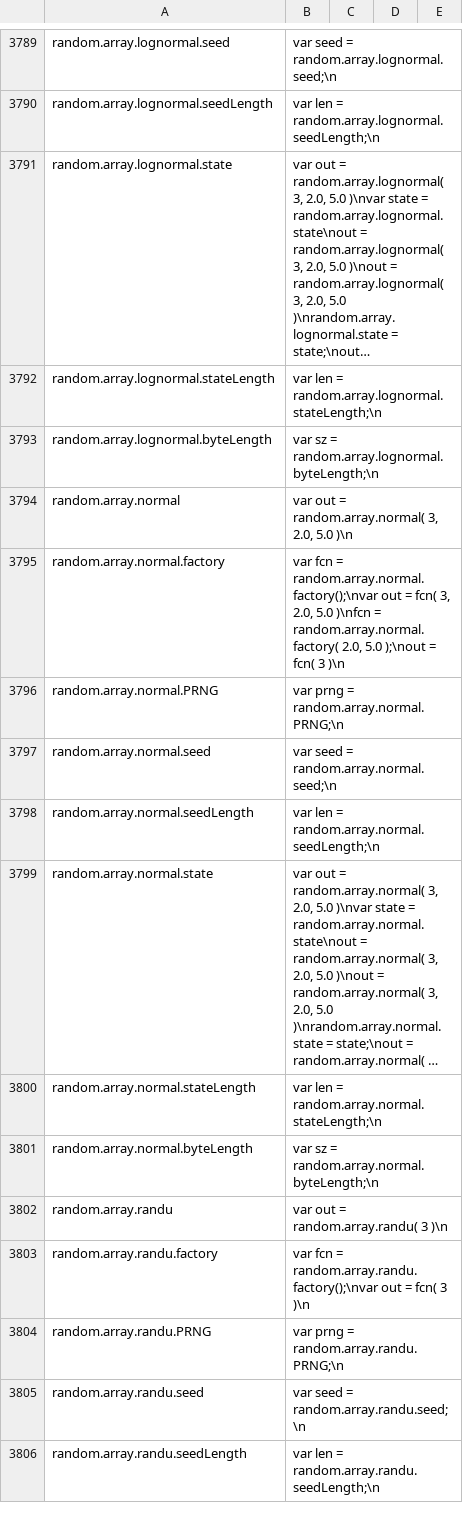
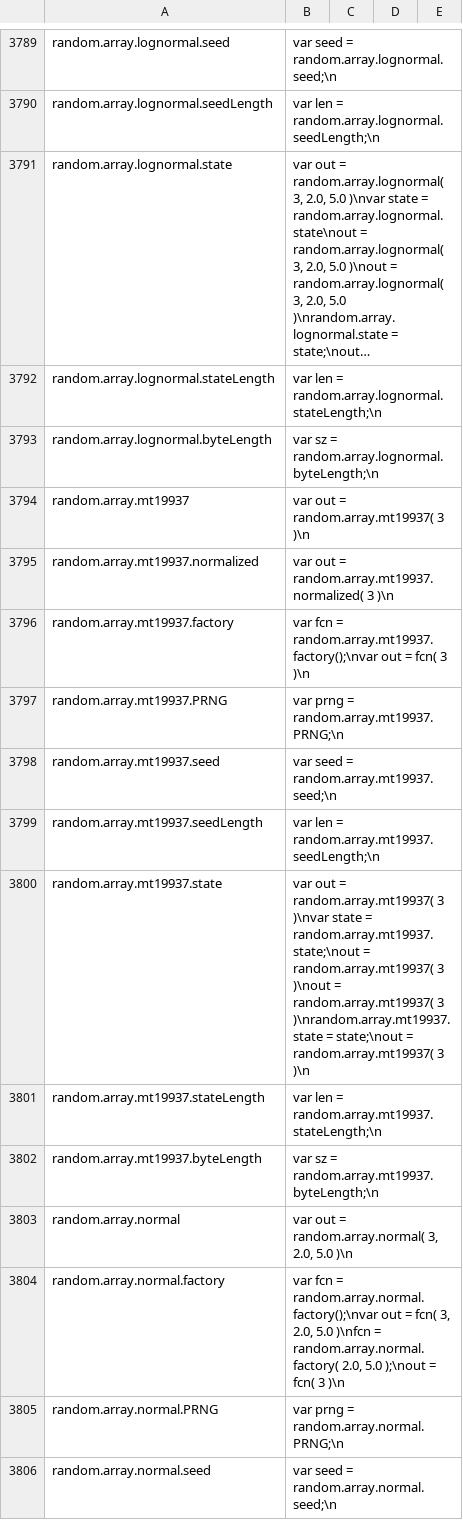
Before and after one commit to stdlib-js/repl-code-blocks, a CSV file: data/data.csv, drawn as a sheet; only a part is shown, gaps mark what is left out; the shorter side is filled out with more unchanged rows; long unchanged cells end in …; the diff names each change by its address in the sheet, - before the commit and + after, or states it on an @@ line.

```diff
--- a/data/data.csv
+++ b/data/data.csv
+row 3794: random.array.mt19937 | var out = random.array.mt19937( 3 )\n
+row 3795: random.array.mt19937.normalized | var out = random.array.mt19937.normalized( 3 )\n
+row 3796: random.array.mt19937.factory | var fcn = random.array.mt19937.factory();\nvar out = fcn( 3 )\n
+row 3797: random.array.mt19937.PRNG | var prng = random.array.mt19937.PRNG;\n
+row 3798: random.array.mt19937.seed | var seed = random.array.mt19937.seed;\n
+row 3799: random.array.mt19937.seedLength | var len = random.array.mt19937.seedLength;\n
+row 3800: random.array.mt19937.state | var out = random.array.mt19937( 3 )\nvar state = random.array.mt19937.state;\nout = random.array.mt19937( 3 )\nout = random.array.mt19937( 3 )\nrandom.array.mt19937.state = state;\nout = random.array.mt19937( 3 )\n
+row 3801: random.array.mt19937.stateLength | var len = random.array.mt19937.stateLength;\n
+row 3802: random.array.mt19937.byteLength | var sz = random.array.mt19937.byteLength;\n
```
Also changed, not shown: 2 other files.
